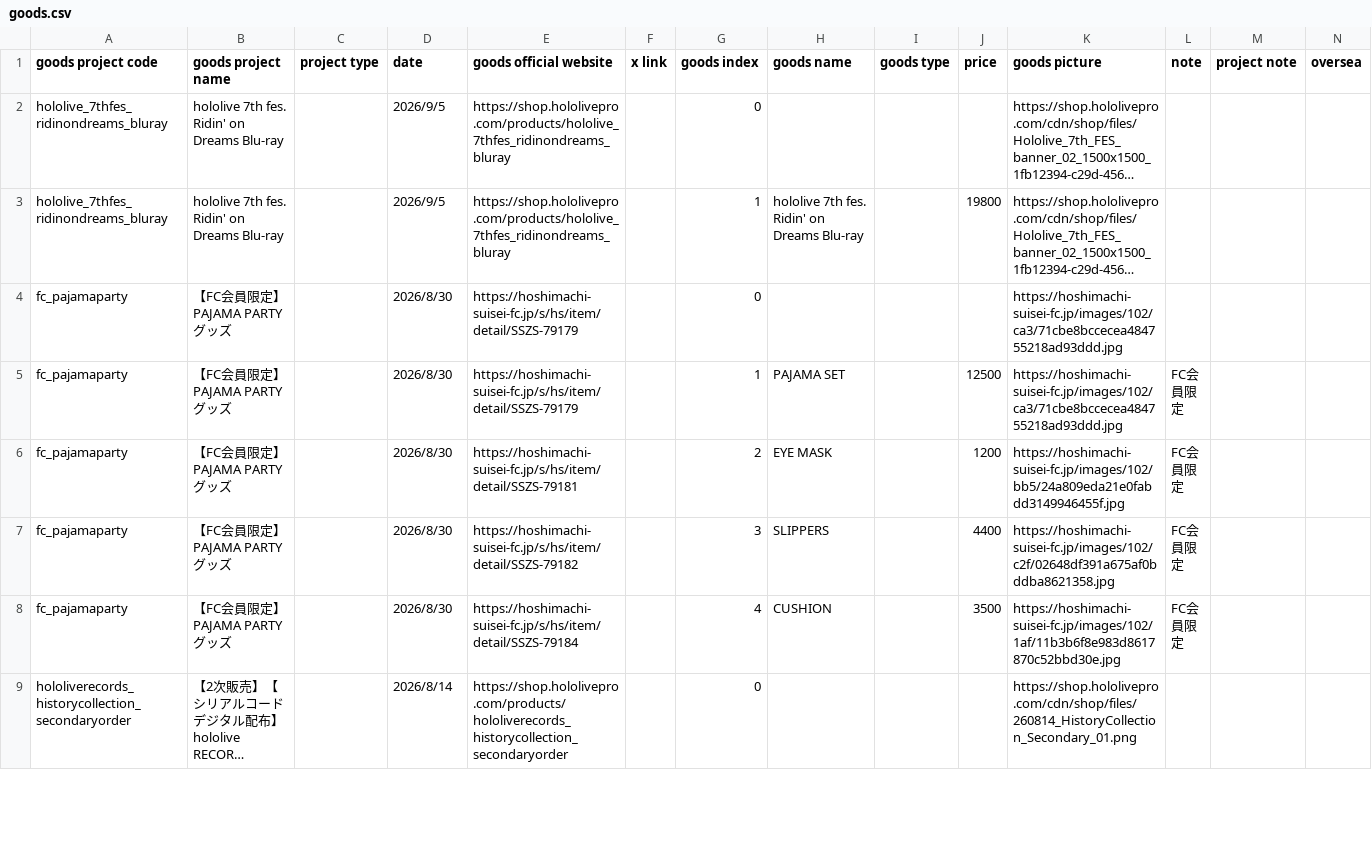
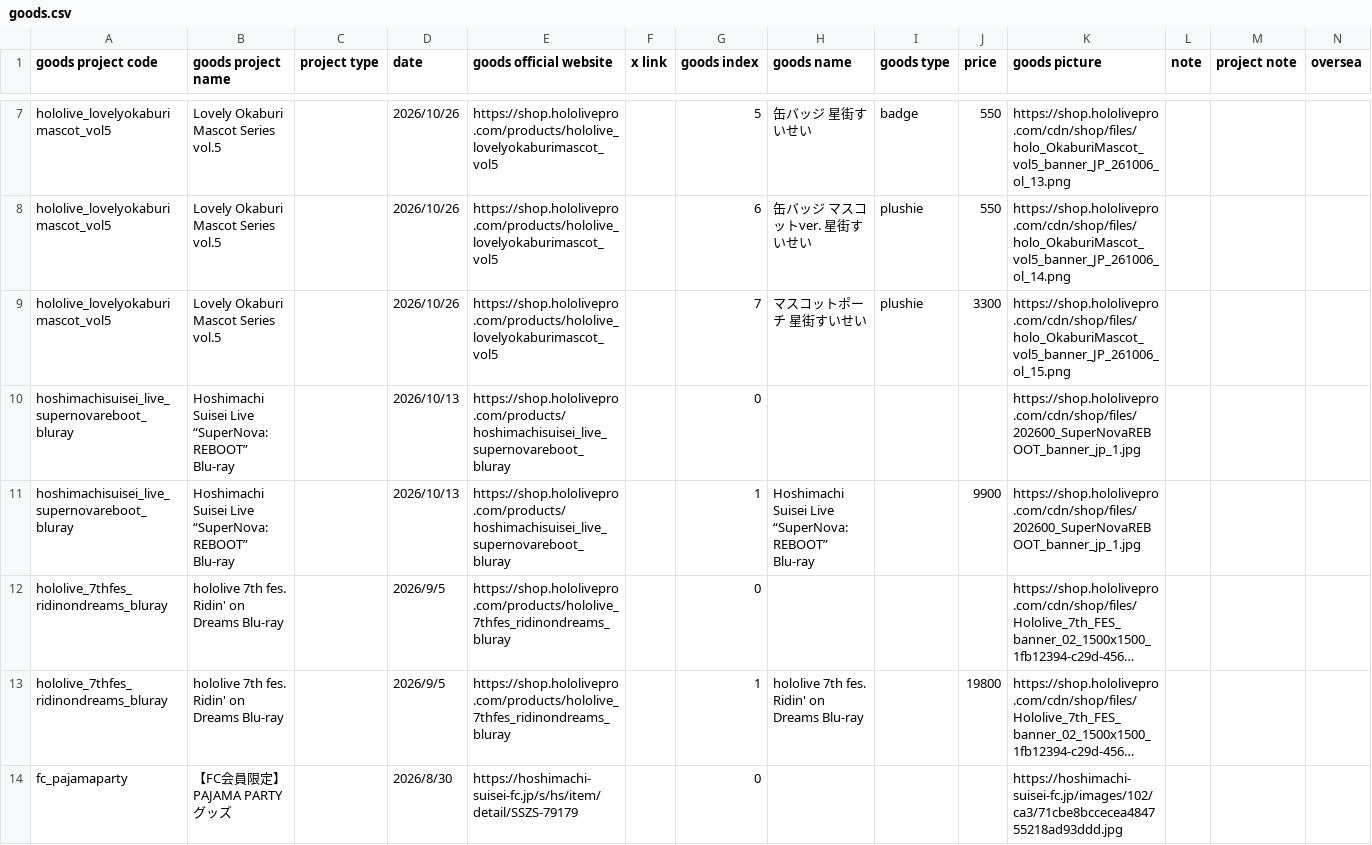
Before and after one commit to stu43005/nekko-ledger, a CSV file: suisei/data/goods.csv, drawn as a sheet; only a part is shown, gaps mark what is left out; the shorter side is filled out with more unchanged rows; long unchanged cells end in …; the diff covers the shown part only; the diff names each change by its address in the sheet, - before the commit and + after, or states it on an @@ line.

```diff
--- a/suisei/data/goods.csv
+++ b/suisei/data/goods.csv
+row 7: hololive_lovelyokaburimascot_vol5 | Lovely Okaburi Mascot Series vol.5 |  | 2026/10/26 | https://shop.hololivepro.com/products/hololive_lovelyokaburimascot_vol5 |  | 5 | 缶バッジ 星街すいせい | badge | 550 | https://shop.hololivepro.com/cdn/shop/files/holo_OkaburiMascot_vol5_banner_JP_261006_ol_13.png
+row 8: hololive_lovelyokaburimascot_vol5 | Lovely Okaburi Mascot Series vol.5 |  | 2026/10/26 | https://shop.hololivepro.com/products/hololive_lovelyokaburimascot_vol5 |  | 6 | 缶バッジ マスコットver. 星街すいせい | plushie | 550 | https://shop.hololivepro.com/cdn/shop/files/holo_OkaburiMascot_vol5_banner_JP_261006_ol_14.png
+row 9: hololive_lovelyokaburimascot_vol5 | Lovely Okaburi Mascot Series vol.5 |  | 2026/10/26 | https://shop.hololivepro.com/products/hololive_lovelyokaburimascot_vol5 |  | 7 | マスコットポーチ 星街すいせい | plushie | 3300 | https://shop.hololivepro.com/cdn/shop/files/holo_OkaburiMascot_vol5_banner_JP_261006_ol_15.png
+row 10: hoshimachisuisei_live_supernovareboot_bluray | Hoshimachi Suisei Live “SuperNova: REBOOT” Blu-ray |  | 2026/10/13 | https://shop.hololivepro.com/products/hoshimachisuisei_live_supernovareboot_bluray |  | 0 |  |  |  | https://shop.hololivepro.com/cdn/shop/files/202600_SuperNovaREBOOT_banner_jp_1.jpg
+row 11: hoshimachisuisei_live_supernovareboot_bluray | Hoshimachi Suisei Live “SuperNova: REBOOT” Blu-ray |  | 2026/10/13 | https://shop.hololivepro.com/products/hoshimachisuisei_live_supernovareboot_bluray |  | 1 | Hoshimachi Suisei Live “SuperNova: REBOOT” Blu-ray |  | 9900 | https://shop.hololivepro.com/cdn/shop/files/202600_SuperNovaREBOOT_banner_jp_1.jpg
```
Also changed, not shown: 5 added rows elsewhere in this file, data/goods.csv, 4 other files.
